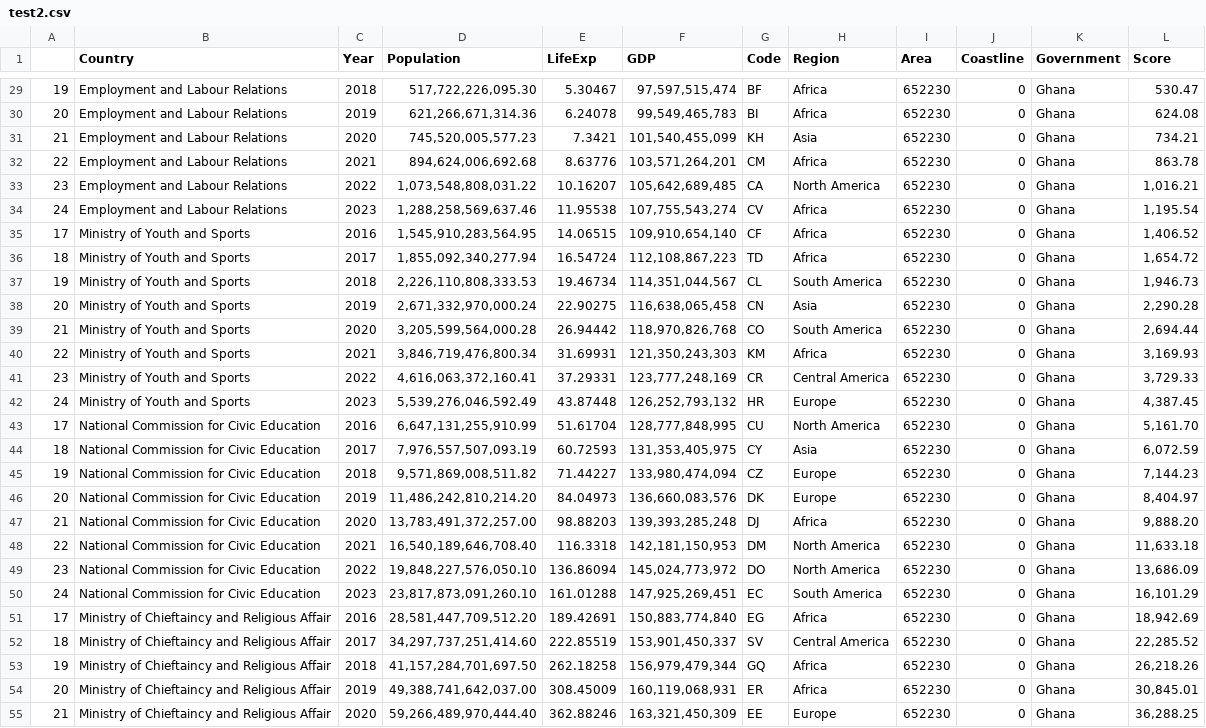
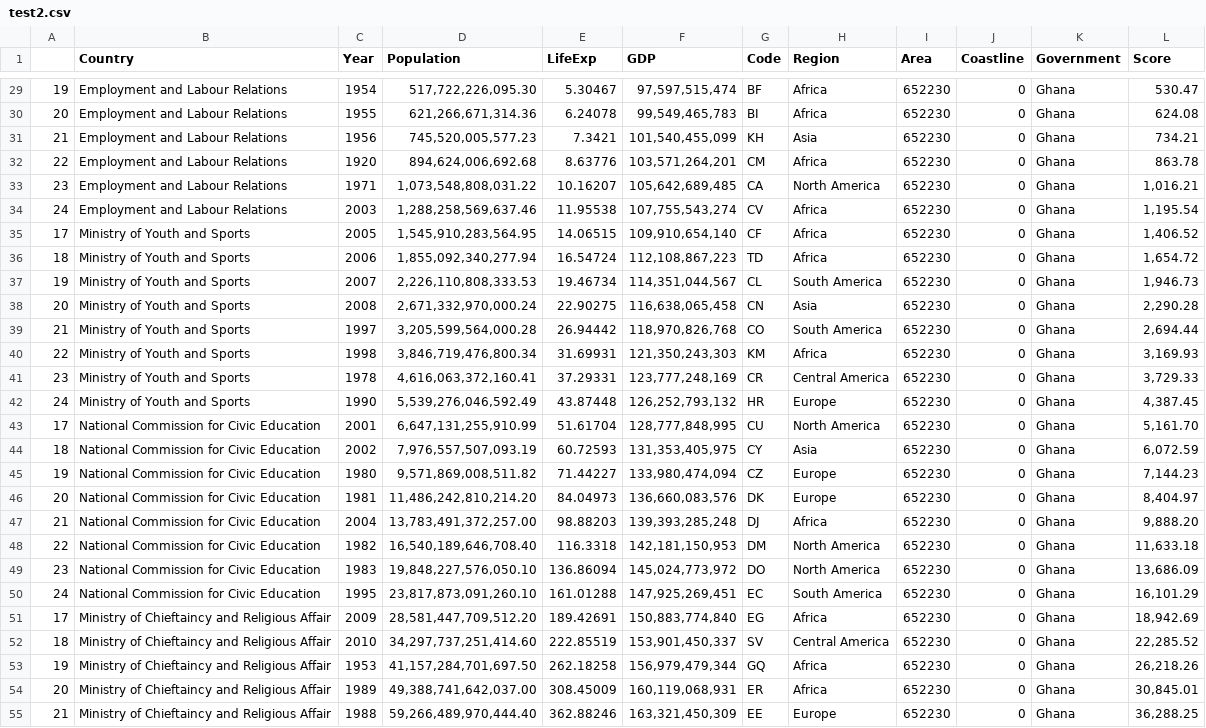
Before and after one commit to imamahmed28/d3, a CSV file: test2.csv, drawn as a sheet; only a part is shown, gaps mark what is left out; the diff covers the shown part only; the diff names each change by its address in the sheet, - before the commit and + after, or states it on an @@ line.

```diff
--- a/test2.csv
+++ b/test2.csv
-C29 (Year): 2018
+C29 (Year): 1954
-C30 (Year): 2019
+C30 (Year): 1955
-C31 (Year): 2020
+C31 (Year): 1956
-C32 (Year): 2021
+C32 (Year): 1920
-C33 (Year): 2022
+C33 (Year): 1971
-C34 (Year): 2023
+C34 (Year): 2003
-C35 (Year): 2016
+C35 (Year): 2005
-C36 (Year): 2017
+C36 (Year): 2006
-C37 (Year): 2018
+C37 (Year): 2007
-C38 (Year): 2019
+C38 (Year): 2008
-C39 (Year): 2020
+C39 (Year): 1997
-C40 (Year): 2021
+C40 (Year): 1998
-C41 (Year): 2022
+C41 (Year): 1978
-C42 (Year): 2023
+C42 (Year): 1990
-C43 (Year): 2016
+C43 (Year): 2001
-C44 (Year): 2017
+C44 (Year): 2002
-C45 (Year): 2018
+C45 (Year): 1980
-C46 (Year): 2019
+C46 (Year): 1981
-C47 (Year): 2020
+C47 (Year): 2004
-C48 (Year): 2021
+C48 (Year): 1982
-C49 (Year): 2022
+C49 (Year): 1983
-C50 (Year): 2023
+C50 (Year): 1995
-C51 (Year): 2016
+C51 (Year): 2009
-C52 (Year): 2017
+C52 (Year): 2010
-C53 (Year): 2018
+C53 (Year): 1953
-C54 (Year): 2019
+C54 (Year): 1989
-C55 (Year): 2020
+C55 (Year): 1988
```
Also changed, not shown: 38 edited cells elsewhere in this file.
